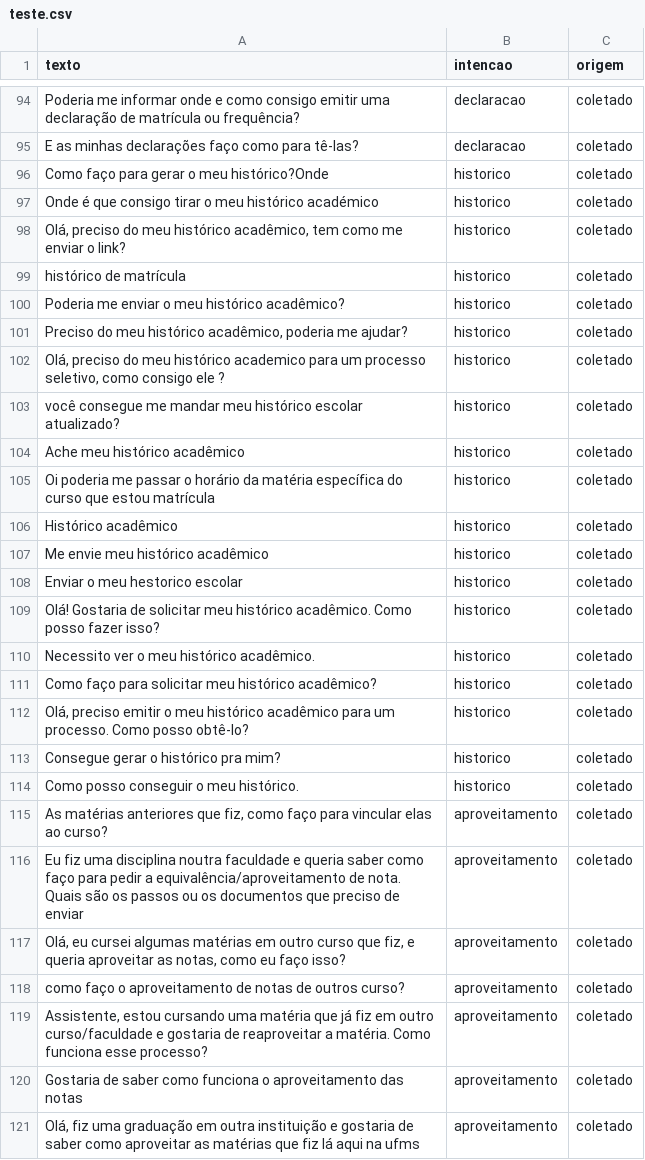
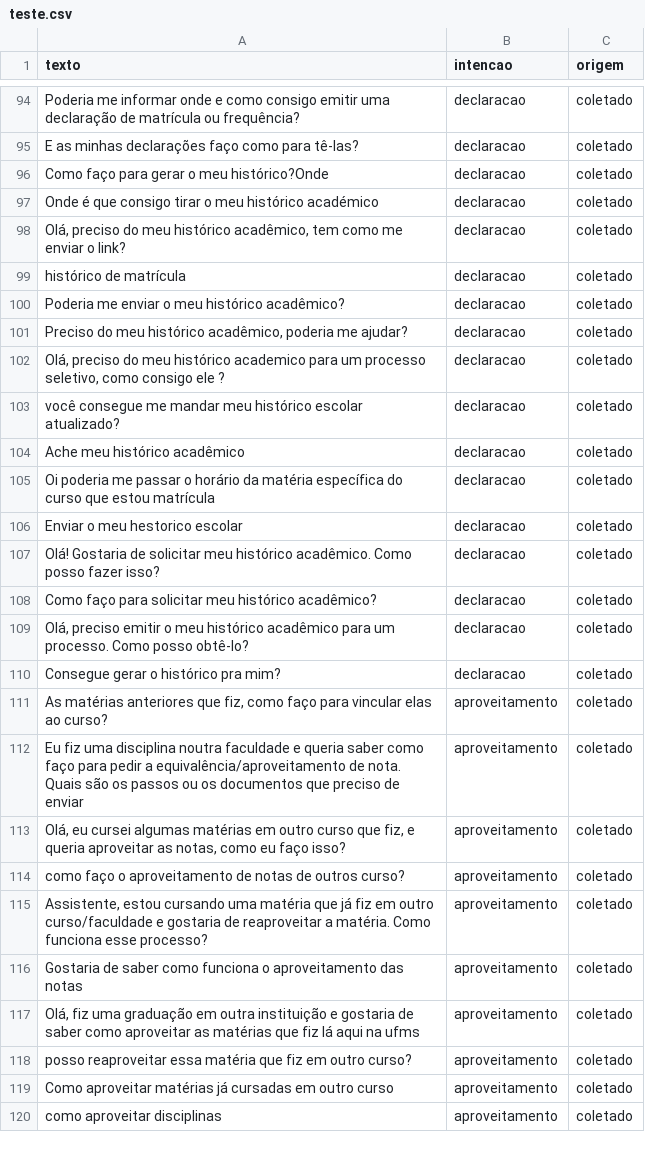
Before and after one commit to daniely-marcon/IA-2026-02-TP-Chatbot, a CSV file: dados/teste.csv, drawn as a sheet; only a part is shown, gaps mark what is left out; the shorter side is filled out with more unchanged rows.

Commit message:
'Correcao para testes e validação do chat'

```diff
--- a/dados/teste.csv
+++ b/dados/teste.csv
@@ -95,21 +95,17 @@ Poderia me informar onde e como consigo emitir uma declaração de matrícula ou
 E as minhas declarações faço como para tê-las?,declaracao,coletado
-Como faço para gerar o meu histórico?Onde,historico,coletado
-Onde é que consigo tirar o meu histórico académico,historico,coletado
-"Olá, preciso do meu histórico acadêmico, tem como me enviar o link?",historico,coletado
-histórico de matrícula,historico,coletado
-Poderia me enviar o meu histórico acadêmico?,historico,coletado
-"Preciso do meu histórico acadêmico, poderia me ajudar?",historico,coletado
-"Olá, preciso do meu histórico academico para um processo seletivo, como consigo ele ?",historico,coletado
-você consegue me mandar meu histórico escolar atualizado?,historico,coletado
-Ache meu histórico acadêmico,historico,coletado
-Oi poderia me passar o horário da matéria específica do curso que estou matrícula,historico,coletado
-Histórico acadêmico,historico,coletado
-Me envie meu histórico acadêmico,historico,coletado
-Enviar o meu hestorico escolar,historico,coletado
-Olá! Gostaria de solicitar meu histórico acadêmico. Como posso fazer isso?,historico,coletado
-Necessito ver o meu histórico acadêmico.,historico,coletado
-Como faço para solicitar meu histórico acadêmico?,historico,coletado
-"Olá, preciso emitir o meu histórico acadêmico para um processo. Como posso obtê-lo?",historico,coletado
-Consegue gerar o histórico pra mim?,historico,coletado
-Como posso conseguir o meu histórico.,historico,coletado
+Como faço para gerar o meu histórico?Onde,declaracao,coletado
+Onde é que consigo tirar o meu histórico académico,declaracao,coletado
+"Olá, preciso do meu histórico acadêmico, tem como me enviar o link?",declaracao,coletado
+histórico de matrícula,declaracao,coletado
+Poderia me enviar o meu histórico acadêmico?,declaracao,coletado
+"Preciso do meu histórico acadêmico, poderia me ajudar?",declaracao,coletado
+"Olá, preciso do meu histórico academico para um processo seletivo, como consigo ele ?",declaracao,coletado
+você consegue me mandar meu histórico escolar atualizado?,declaracao,coletado
+Ache meu histórico acadêmico,declaracao,coletado
+Oi poderia me passar o horário da matéria específica do curso que estou matrícula,declaracao,coletado
+Enviar o meu hestorico escolar,declaracao,coletado
+Olá! Gostaria de solicitar meu histórico acadêmico. Como posso fazer isso?,declaracao,coletado
+Como faço para solicitar meu histórico acadêmico?,declaracao,coletado
+"Olá, preciso emitir o meu histórico acadêmico para um processo. Como posso obtê-lo?",declaracao,coletado
+Consegue gerar o histórico pra mim?,declaracao,coletado
 "As matérias anteriores que fiz, como faço para vincular elas ao curso?",aproveitamento,coletado
```
Also changed, not shown: dados/treino.csv, 6 other files.
